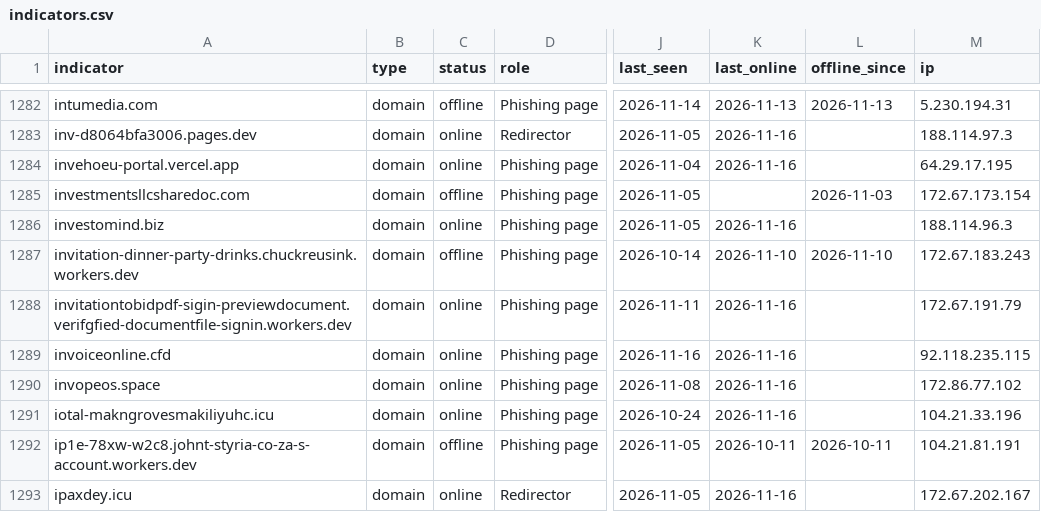
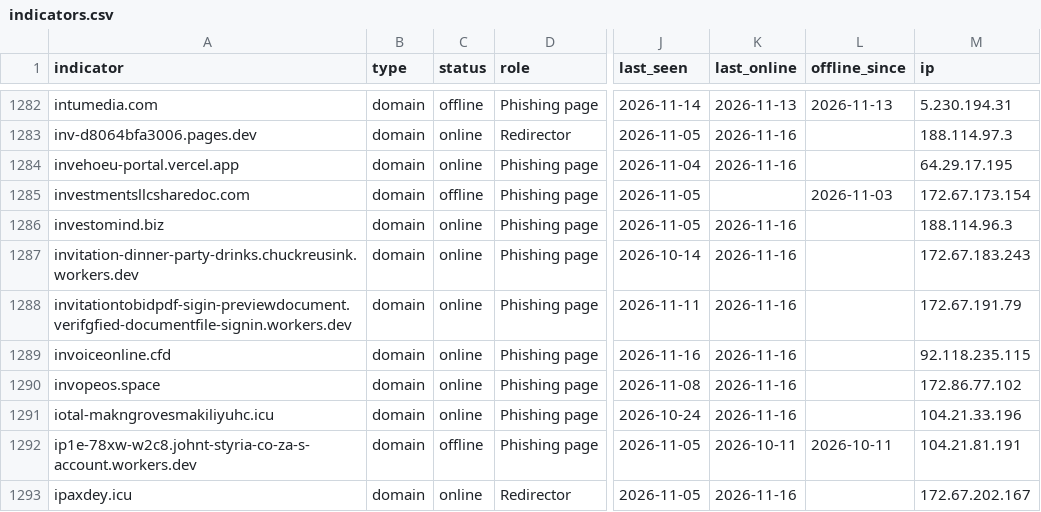
Before and after one commit to newtonpaul-hunting/Phish_Sight_IOCs, a CSV file: device-code-phishing/indicators.csv, drawn as a sheet; only a part is shown, gaps mark what is left out; the diff names each change by its address in the sheet, - before the commit and + after, or states it on an @@ line.

Commit message:
Update IOCs (11,443 indicators, 201 payloads)

```diff
--- a/device-code-phishing/indicators.csv
+++ b/device-code-phishing/indicators.csv
-C1287 (status): offline
+C1287 (status): online
-K1287 (last_online): 2026-11-10
+K1287 (last_online): 2026-11-16
-L1287 (offline_since): 2026-11-10
+L1287 (offline_since): (empty)
```
Also changed, not shown: 9 other files.
